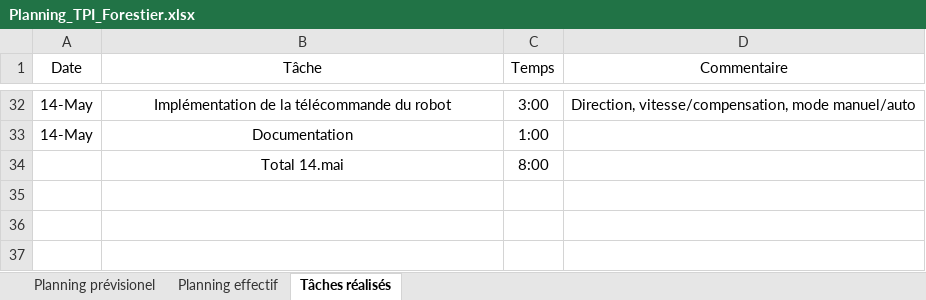
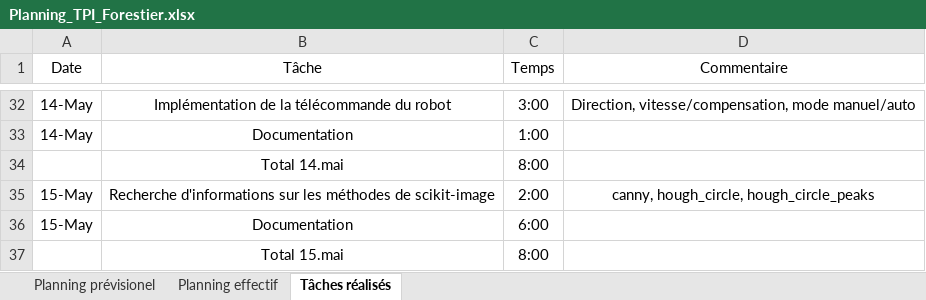
Before and after one commit to Quentinfrstr/RedBallBot, an Excel workbook: Documents/Planning_TPI_Forestier.xlsx, sheet Tâches réalisés, drawn as a sheet; only a part is shown, gaps mark what is left out; values as stored, in another font and other column widths than the file's, no borders; table styles not drawn; the diff names each change by its address in the sheet, - before the commit and + after, or states it on an @@ line.

Commit message:
Documentation de chaque fonction/classe faite

```diff
--- a/Documents/Planning_TPI_Forestier.xlsx (sheet Tâches réalisés)
+++ b/Documents/Planning_TPI_Forestier.xlsx (sheet Tâches réalisés)
+row 35: 15-May | Recherche d'informations sur les méthodes de scikit-image | 2:00 | canny, hough_circle, hough_circle_peaks
+row 36: 15-May | Documentation | 6:00
+row 37:  | Total 15.mai | 8:00
```
Also changed, not shown: sheet Planning effectif, 6 other files.
